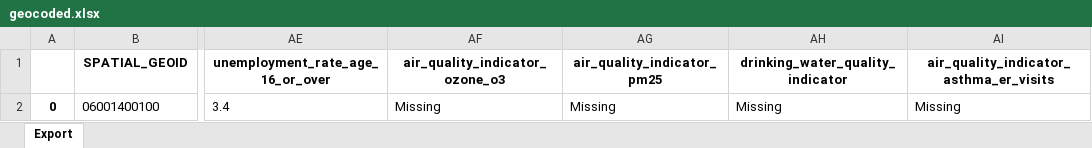
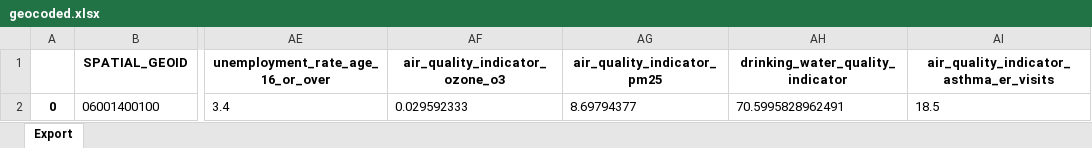
Before and after one commit to scctsi/gis-toolkit, an Excel workbook: output/geocoded.xlsx, sheet Export, drawn as a sheet; only a part is shown, gaps mark what is left out; values as stored, in another font and other column widths than the file's, no borders; the diff names each change by its address in the sheet, - before the commit and + after, or states it on an @@ line.

Commit message:
Fix issues with leading zero in CalEPA_CES data file

```diff
--- a/output/geocoded.xlsx (sheet Export)
+++ b/output/geocoded.xlsx (sheet Export)
-AF2 (air_quality_indicator_ozone_o3): Missing
+AF2 (air_quality_indicator_ozone_o3): 0.029592333
-AG2 (air_quality_indicator_pm25): Missing
+AG2 (air_quality_indicator_pm25): 8.69794377
-AH2 (drinking_water_quality_indicator): Missing
+AH2 (drinking_water_quality_indicator): 70.5995828962491
-AI2: Missing
+AI2: 18.5
```
Also changed, not shown: 2 other files.
